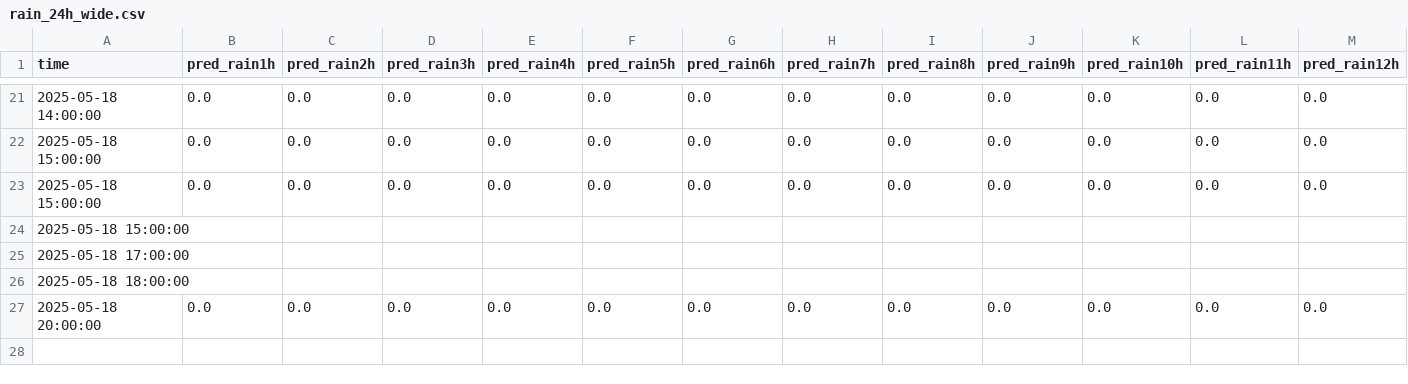
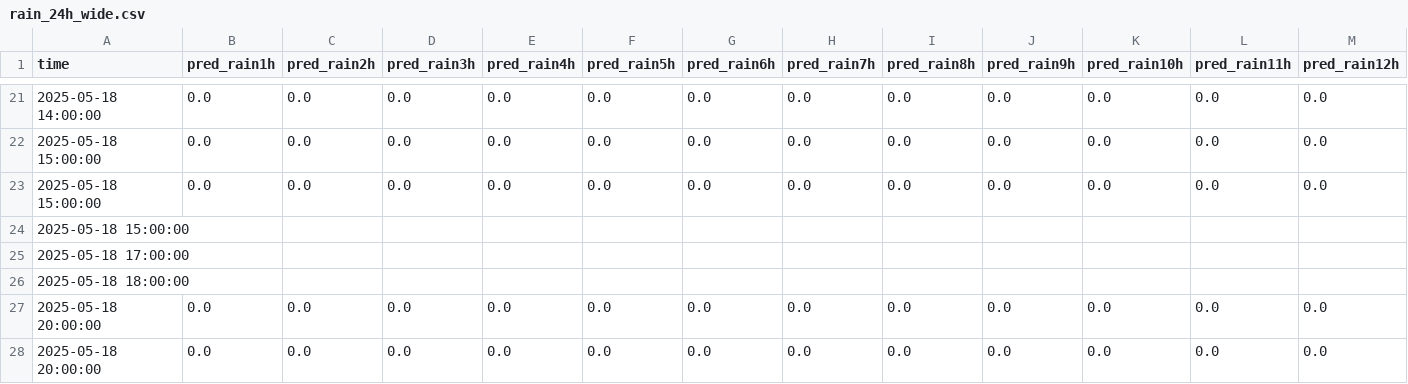
Before and after one commit to ColaCaos/ColaCAOS, a CSV file: multiestacion/funcionando/c/EstacionVirtual/results/rain_24h_wide.csv, drawn as a sheet; only a part is shown, gaps mark what is left out; rows hold the shown columns only; the diff names each change by its address in the sheet, - before the commit and + after, or states it on an @@ line.

```diff
--- a/multiestacion/funcionando/c/EstacionVirtual/results/rain_24h_wide.csv
+++ b/multiestacion/funcionando/c/EstacionVirtual/results/rain_24h_wide.csv
+row 28: 2025-05-18 20:00:00 | 0.0 | 0.0 | 0.0 | 0.0 | 0.0 | 0.0 | 0.0 | 0.0 | 0.0 | 0.0 | 0.0 | 0.0
```
Also changed, not shown: multiestacion/funcionando/c/EstacionVirtual/results/temperature_24h_wide.csv.
